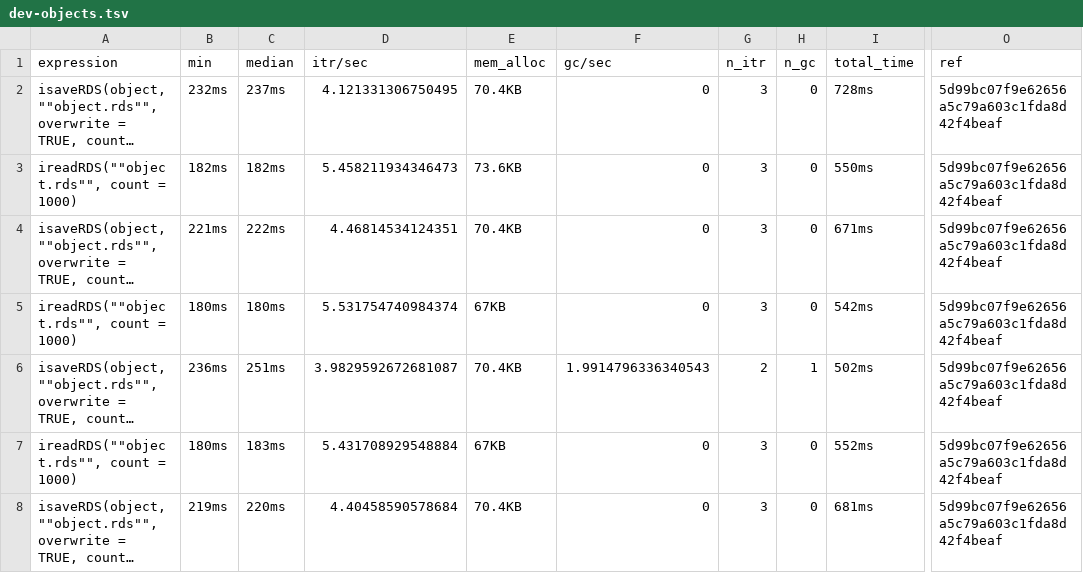
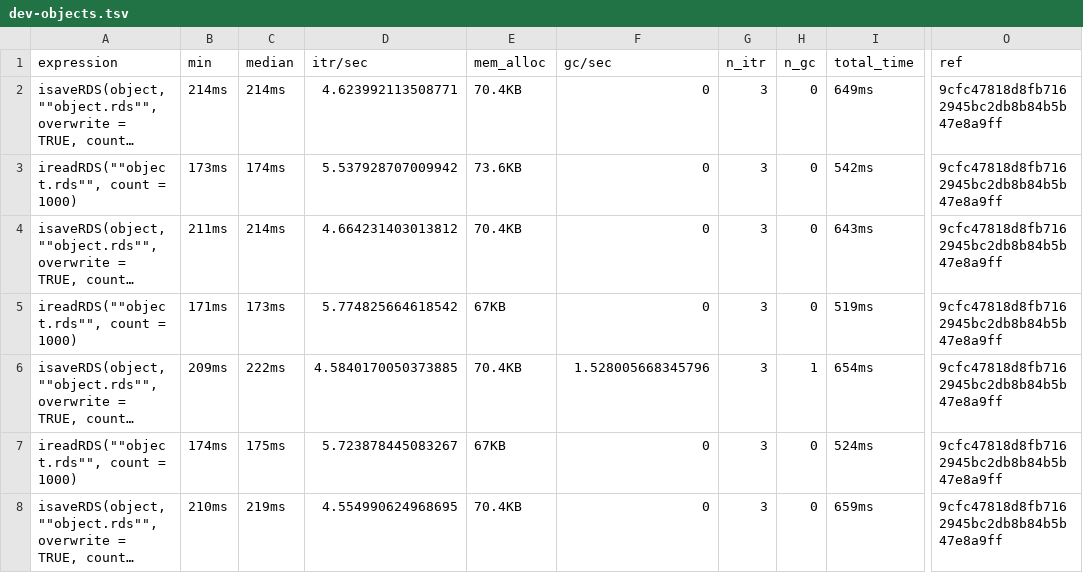
Before and after one commit to irods/irods_client_library_rirods, a TSV file: inst/bench/dev-objects.tsv, drawn as a sheet; only a part is shown, gaps mark what is left out; long unchanged cells end in …; the diff covers the shown part only; the diff names each change by its address in the sheet, - before the commit and + after, or states it on an @@ line.

```diff
--- a/inst/bench/dev-objects.tsv
+++ b/inst/bench/dev-objects.tsv
-B2 (min): 232ms
+B2 (min): 214ms
-C2 (median): 237ms
+C2 (median): 214ms
-D2 (itr/sec): 4.121331306750495
+D2 (itr/sec): 4.623992113508771
-I2 (total_time): 728ms
+I2 (total_time): 649ms
-O2:O8 (ref): 5d99bc07f9e62656a5c79a603c1fda8d42f4beaf
+O2:O8 (ref): 9cfc47818d8fb7162945bc2db8b84b5b47e8a9ff
-B3 (min): 182ms
+B3 (min): 173ms
-C3 (median): 182ms
+C3 (median): 174ms
-D3 (itr/sec): 5.458211934346473
+D3 (itr/sec): 5.537928707009942
-I3 (total_time): 550ms
+I3 (total_time): 542ms
-B4 (min): 221ms
+B4 (min): 211ms
-C4 (median): 222ms
+C4 (median): 214ms
-D4 (itr/sec): 4.46814534124351
+D4 (itr/sec): 4.664231403013812
-I4 (total_time): 671ms
+I4 (total_time): 643ms
-B5 (min): 180ms
+B5 (min): 171ms
-C5 (median): 180ms
+C5 (median): 173ms
-D5 (itr/sec): 5.531754740984374
+D5 (itr/sec): 5.774825664618542
-I5 (total_time): 542ms
+I5 (total_time): 519ms
-B6 (min): 236ms
+B6 (min): 209ms
-C6 (median): 251ms
+C6 (median): 222ms
-D6 (itr/sec): 3.9829592672681087
+D6 (itr/sec): 4.5840170050373885
-F6 (gc/sec): 1.9914796336340543
+F6 (gc/sec): 1.528005668345796
-G6 (n_itr): 2
+G6 (n_itr): 3
-I6 (total_time): 502ms
+I6 (total_time): 654ms
-B7 (min): 180ms
+B7 (min): 174ms
-C7 (median): 183ms
+C7 (median): 175ms
-D7 (itr/sec): 5.431708929548884
+D7 (itr/sec): 5.723878445083267
-I7 (total_time): 552ms
+I7 (total_time): 524ms
-B8 (min): 219ms
+B8 (min): 210ms
-C8 (median): 220ms
+C8 (median): 219ms
-D8 (itr/sec): 4.40458590578684
+D8 (itr/sec): 4.554990624968695
-I8 (total_time): 681ms
+I8 (total_time): 659ms
```
Also changed, not shown: 15 edited cells elsewhere in this file, inst/bench/dev-files.tsv, inst/bench/main-files.tsv, 4 other files.
